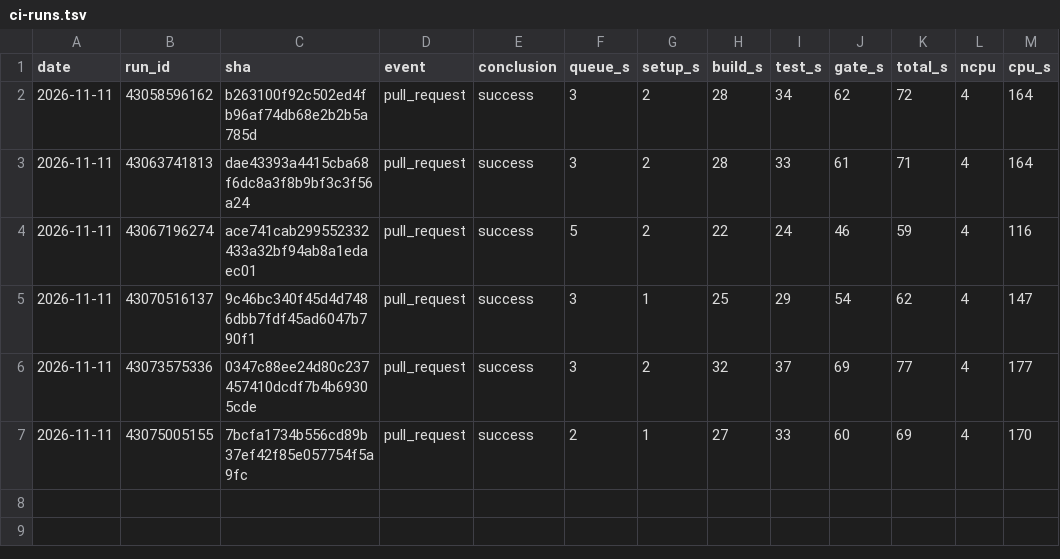
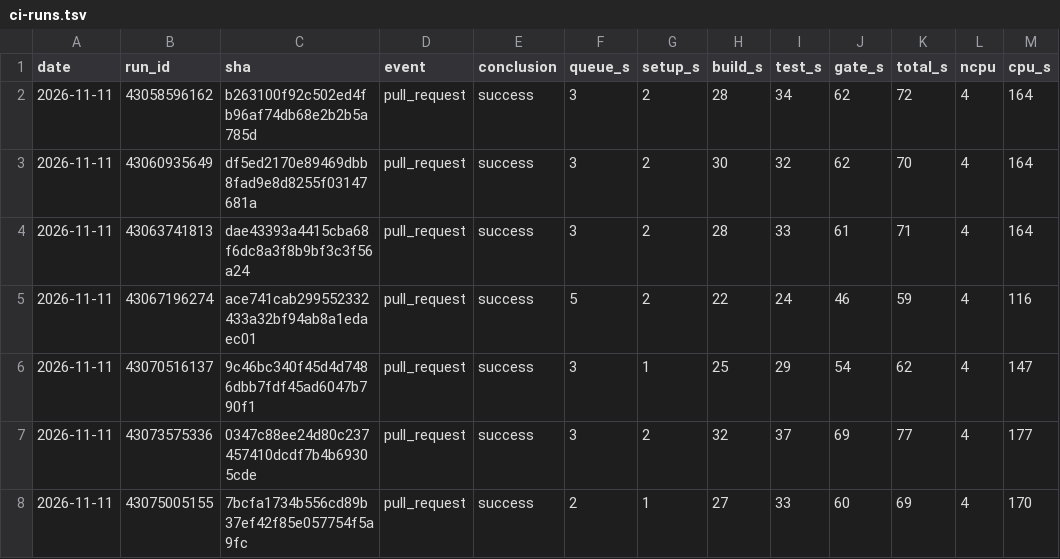
Before and after one commit to szTheory/iamverysmartvision, a TSV file: .planning/ci-runs.tsv, drawn as a sheet.

```diff
--- a/.planning/ci-runs.tsv
+++ b/.planning/ci-runs.tsv
@@ -2,2 +2,3 @@ date	run_id	sha	event	conclusion	queue_s	setup_s	build_s	test_s	gate_s	total_s	n
 2026-11-11	43058596162	b263100f92c502ed4fb96af74db68e2b2b5a785d	pull_request	success	3	2	28	34	62	72	4	164
+2026-11-11	43060935649	df5ed2170e89469dbb8fad9e8d8255f03147681a	pull_request	success	3	2	30	32	62	70	4	164
 2026-11-11	43063741813	dae43393a4415cba68f6dc8a3f8b9bf3c3f56a24	pull_request	success	3	2	28	33	61	71	4	164
```
